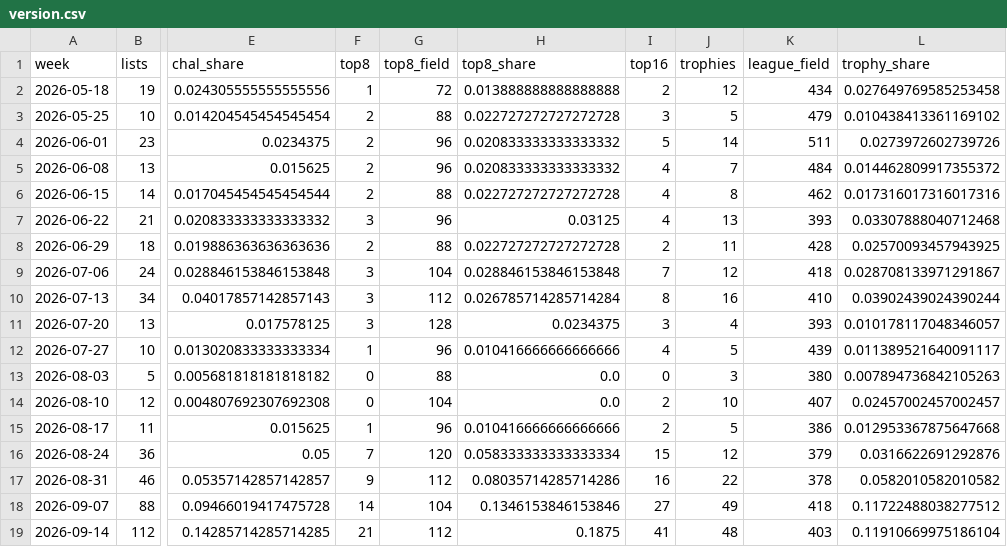
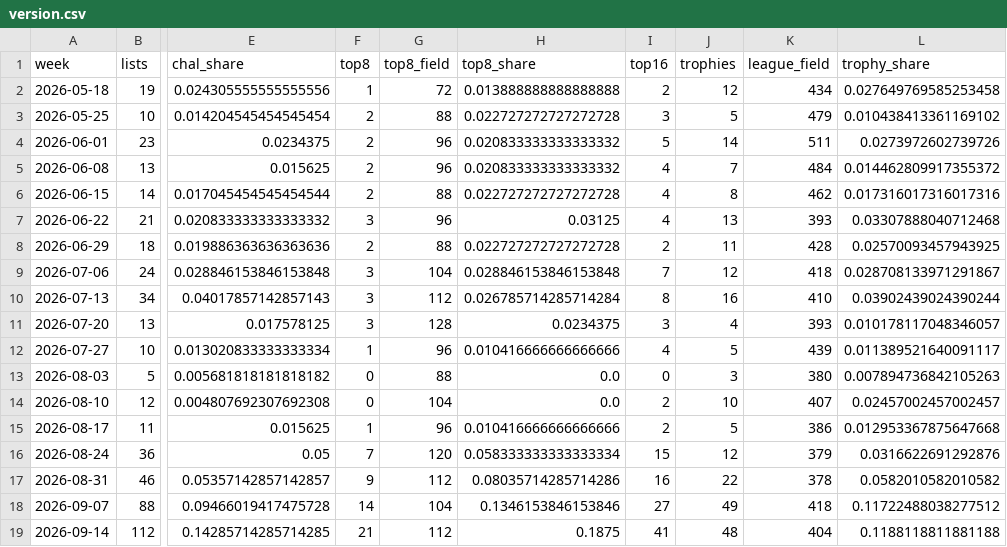
Before and after one commit to AlejandroFuentePinero/archetype-tracking, a CSV file: data/tracking/broodscale/version.csv, drawn as a sheet; only a part is shown, gaps mark what is left out; the diff names each change by its address in the sheet, - before the commit and + after, or states it on an @@ line.

```diff
--- a/data/tracking/broodscale/version.csv
+++ b/data/tracking/broodscale/version.csv
-K19 (league_field): 403
+K19 (league_field): 404
-L19 (trophy_share): 0.11910669975186104
+L19 (trophy_share): 0.1188118811881188
```
Also changed, not shown: data/index.csv, data/tracking/affinity/weekly.csv, 23 other files.
